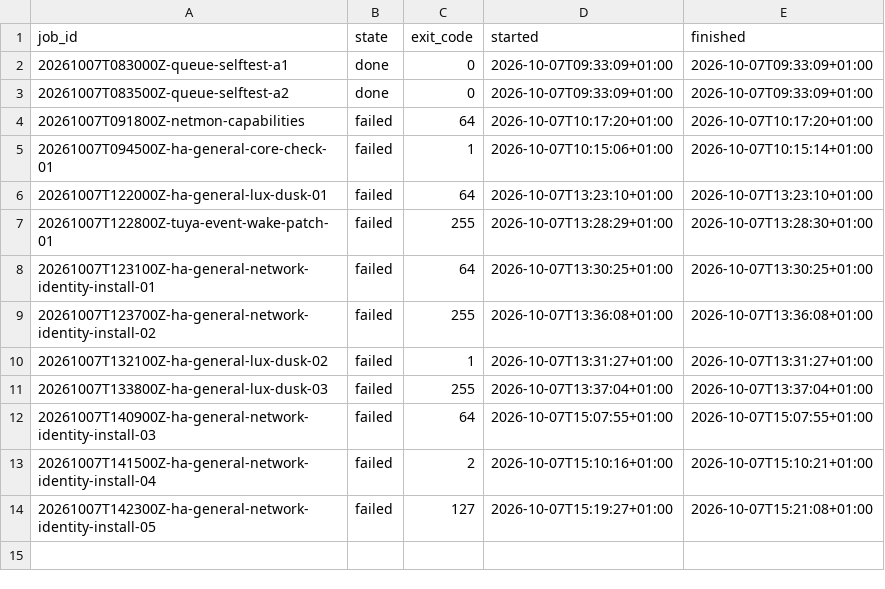
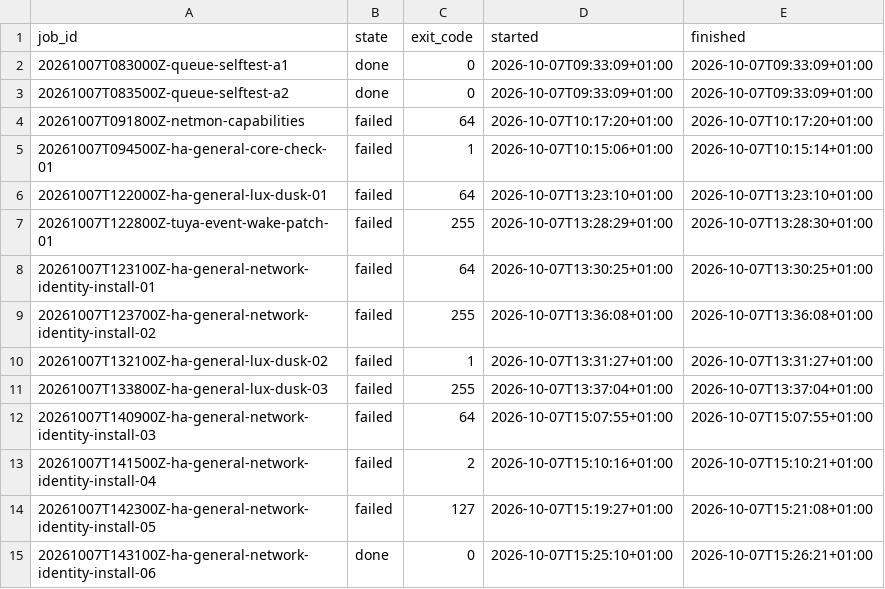
Before and after one commit to jamienewton2269/JNS-Home-Assistant-Deployment, a TSV file: gateway/index.tsv, drawn as a sheet; the diff names each change by its address in the sheet, - before the commit and + after, or states it on an @@ line.

Commit message:
gateway: record queued Node C job results

```diff
--- a/gateway/index.tsv
+++ b/gateway/index.tsv
+row 15: 20261007T143100Z-ha-general-network-identity-install-06 | done | 0 | 2026-10-07T15:25:10+01:00 | 2026-10-07T15:26:21+01:00
```
Also changed, not shown: 2 other files.
